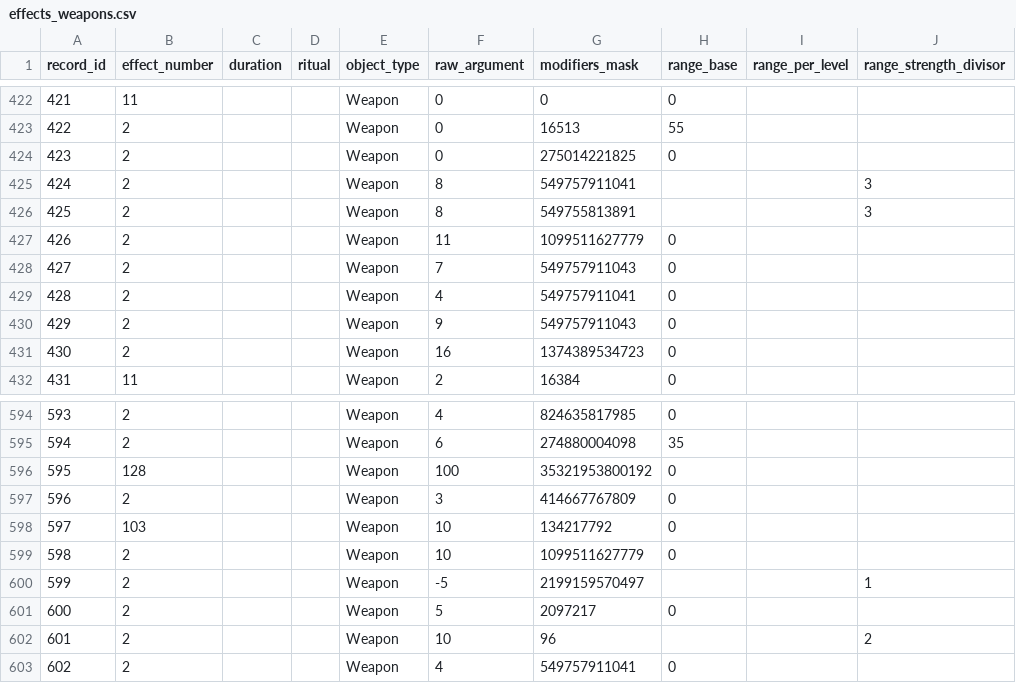
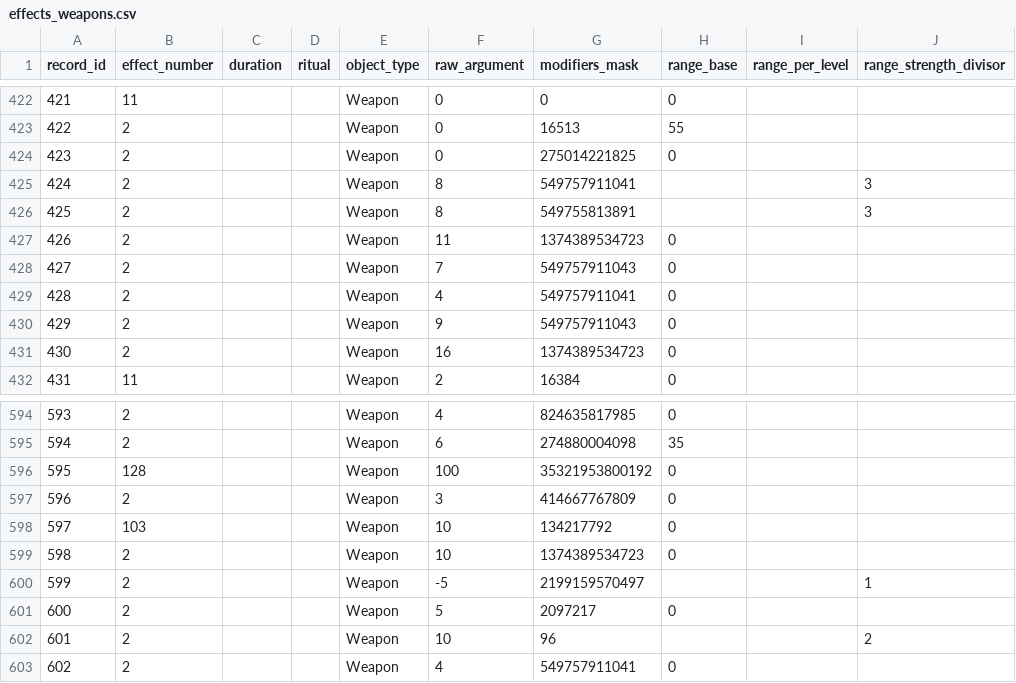
Before and after one commit to larzm42/dom5inspector, a CSV file: gamedata/effects_weapons.csv, drawn as a sheet; only a part is shown, gaps mark what is left out; the diff names each change by its address in the sheet, - before the commit and + after, or states it on an @@ line.

```diff
--- a/gamedata/effects_weapons.csv
+++ b/gamedata/effects_weapons.csv
-G427 (modifiers_mask): 1099511627779
+G427 (modifiers_mask): 1374389534723
-G599 (modifiers_mask): 1099511627779
+G599 (modifiers_mask): 1374389534723
```
Also changed, not shown: gamedata/MagicSites.csv, gamedata/attributes_by_nation.csv, 17 other files.
